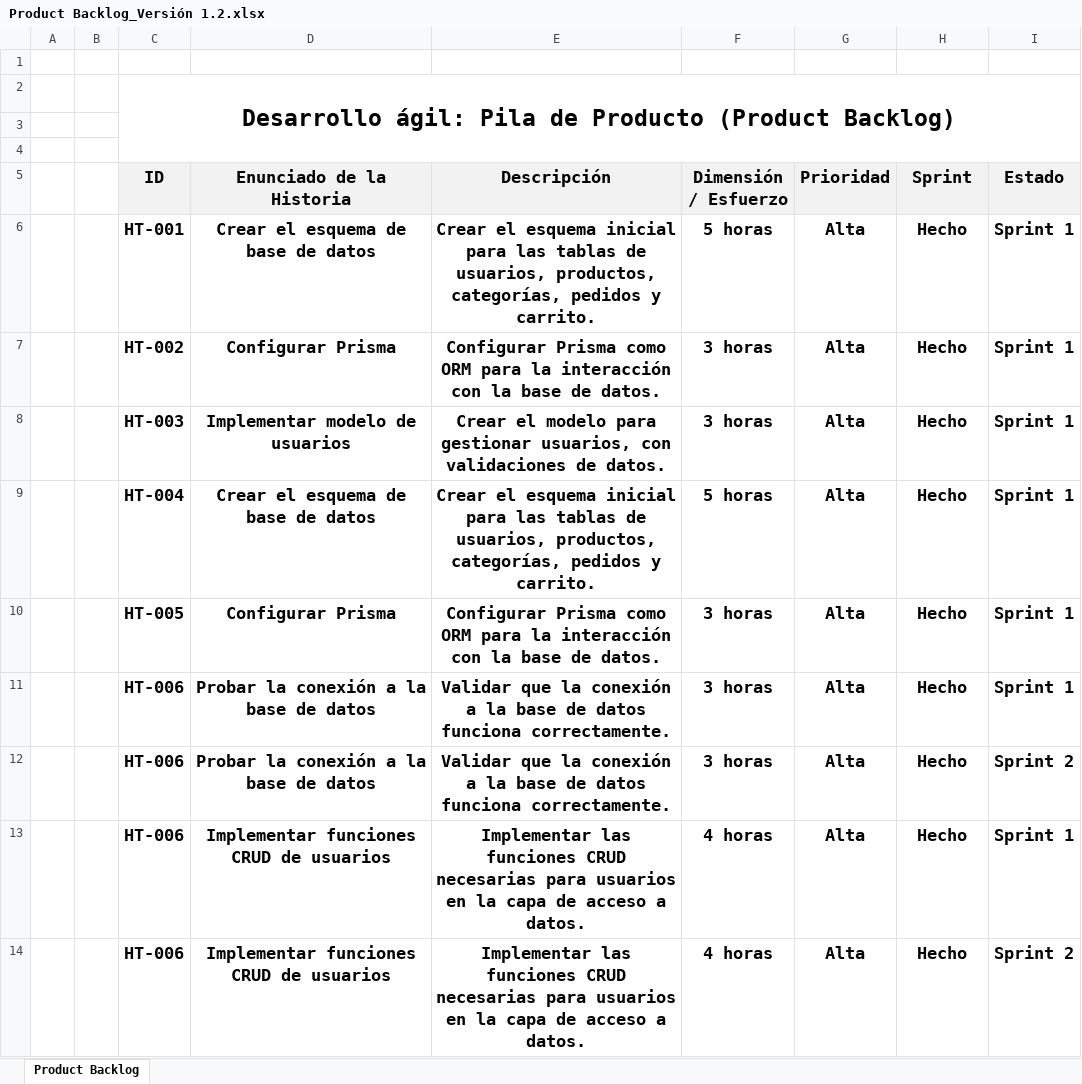
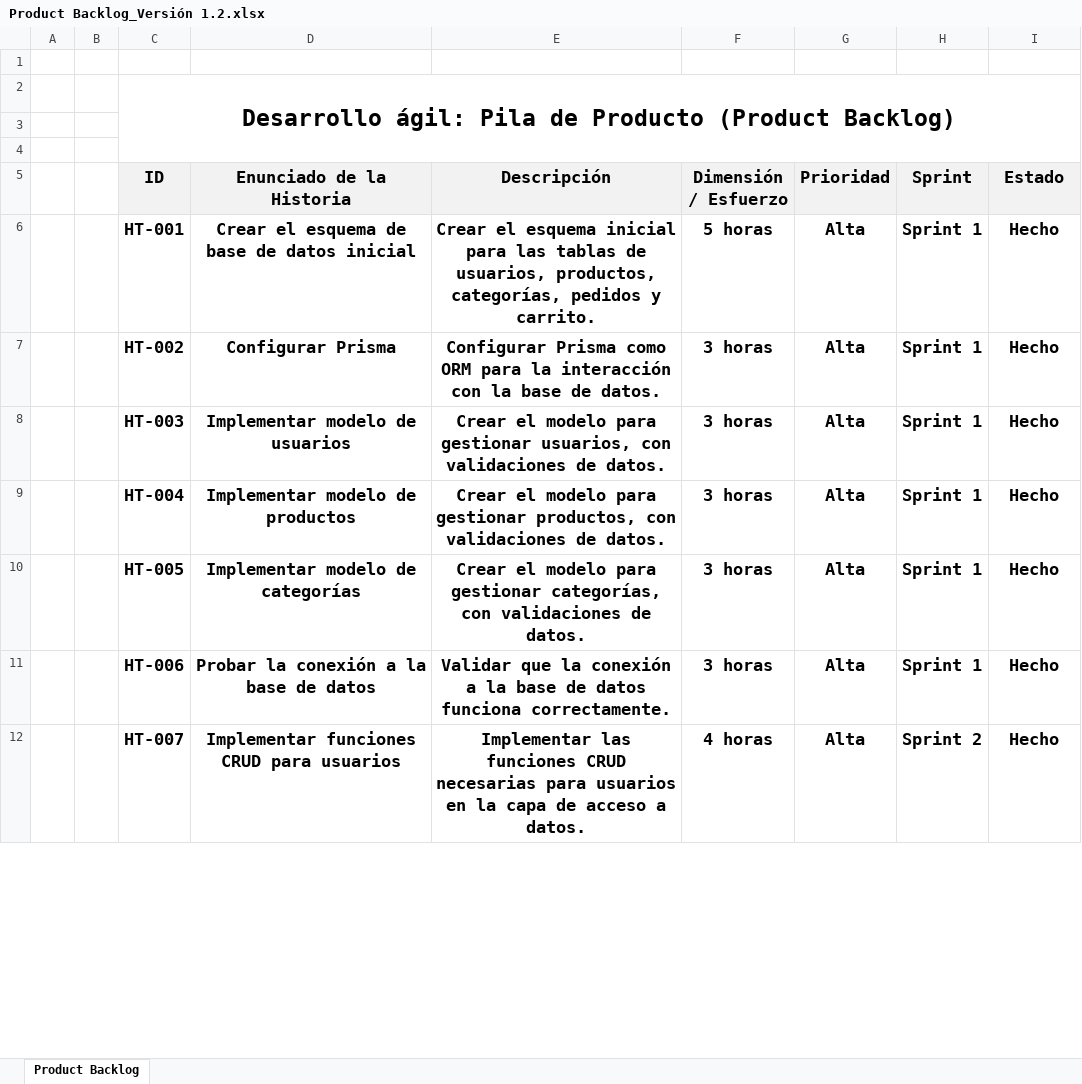
Before and after one commit to Adrian-Mz/Proyecto_E-commerce, an Excel workbook: Documentacion/Product backlog/Product Backlog v1.2/Product Backlog_Versión 1.2.xlsx, sheet Product Backlog, drawn as a sheet; only a part is shown; values as stored, in another font and other column widths than the file's, no borders; conditional formats not drawn; removed rows and columns are numbered as before the commit, all else as after; the diff covers the shown part only; the diff names each change by its address in the sheet, - before the commit and + after, or states it on an @@ line.

```diff
--- a/Documentacion/Product backlog/Product Backlog v1.2/Product Backlog_Versión 1.2.xlsx (sheet Product Backlog)
+++ b/Documentacion/Product backlog/Product Backlog v1.2/Product Backlog_Versión 1.2.xlsx (sheet Product Backlog)
-D6 (Enunciado de la Historia): Crear el esquema de base de datos
+D6 (Enunciado de la Historia): Crear el esquema de base de datos inicial
-H6:H8 (Sprint): Hecho
+H6:H8 (Sprint): Sprint 1
-I6:I8 (Estado): Sprint 1
+I6:I8 (Estado): Hecho
-row 9:  |  | HT-004 | Crear el esquema de base de datos | Crear el esquema inicial para las tablas de usuarios, productos, categorías, pedidos y carrito. | 5 horas | Alta | Hecho | Sprint 1
+row 9:  |  | HT-004 | Implementar modelo de productos | Crear el modelo para gestionar productos, con validaciones de datos. | 3 horas | Alta | Sprint 1 | Hecho
-D10 (Enunciado de la Historia): Configurar Prisma
+D10 (Enunciado de la Historia): Implementar modelo de categorías
-E10 (Descripción): Configurar Prisma como ORM para la interacción con la base de datos.
+E10 (Descripción): Crear el modelo para gestionar categorías, con validaciones de datos.
-H10:H11 (Sprint): Hecho
+H10:H11 (Sprint): Sprint 1
-I10:I11 (Estado): Sprint 1
+I10:I11 (Estado): Hecho
-row 12:  |  | HT-006 | Probar la conexión a la base de datos | Validar que la conexión a la base de datos funciona correctamente. | 3 horas | Alta | Hecho | Sprint 2
-C12 (ID): HT-006
+C12 (ID): HT-007
-D12 (Enunciado de la Historia): Implementar funciones CRUD de usuarios
+D12 (Enunciado de la Historia): Implementar funciones CRUD para usuarios
-H12 (Sprint): Hecho
+H12 (Sprint): Sprint 2
-I12 (Estado): Sprint 1
+I12 (Estado): Hecho
-row 14:  |  | HT-006 | Implementar funciones CRUD de usuarios | Implementar las funciones CRUD necesarias para usuarios en la capa de acceso a datos. | 4 horas | Alta | Hecho | Sprint 2
```
Also changed, not shown: 6 added rows, 11 removed rows and 93 edited cells elsewhere in this sheet, 9 other files.
